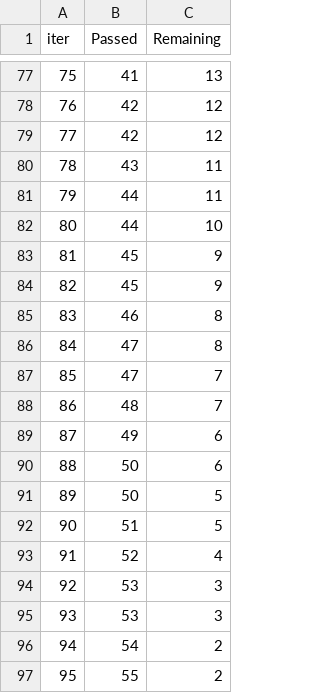
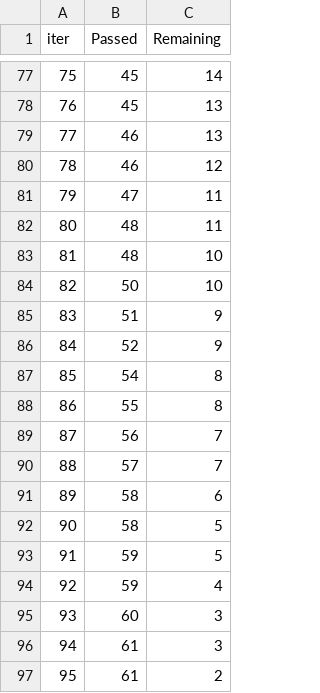
Before and after one commit to ishi3012/claim-flow-engine, a TSV file: catboost_info/time_left.tsv, drawn as a sheet; only a part is shown, gaps mark what is left out; the diff covers the shown part only.

```diff
--- a/catboost_info/time_left.tsv
+++ b/catboost_info/time_left.tsv
@@ -77,21 +77,21 @@ iter	Passed	Remaining
-75	41	13
-76	42	12
-77	42	12
-78	43	11
-79	44	11
-80	44	10
-81	45	9
-82	45	9
-83	46	8
-84	47	8
-85	47	7
-86	48	7
-87	49	6
-88	50	6
-89	50	5
-90	51	5
-91	52	4
-92	53	3
-93	53	3
-94	54	2
-95	55	2
+75	45	14
+76	45	13
+77	46	13
+78	46	12
+79	47	11
+80	48	11
+81	48	10
+82	50	10
+83	51	9
+84	52	9
+85	54	8
+86	55	8
+87	56	7
+88	57	7
+89	58	6
+90	58	5
+91	59	5
+92	59	4
+93	60	3
+94	61	3
+95	61	2
```
Also changed, not shown: 154 edited cells elsewhere in this file, 12 other files.
